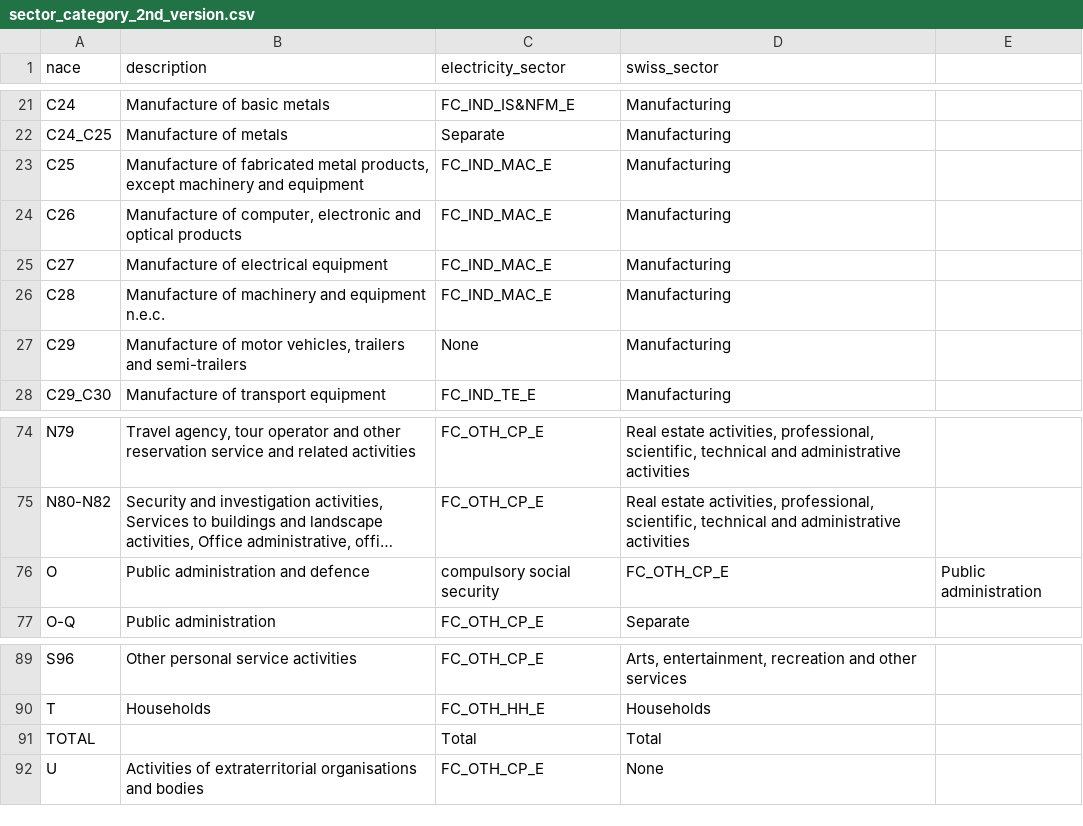
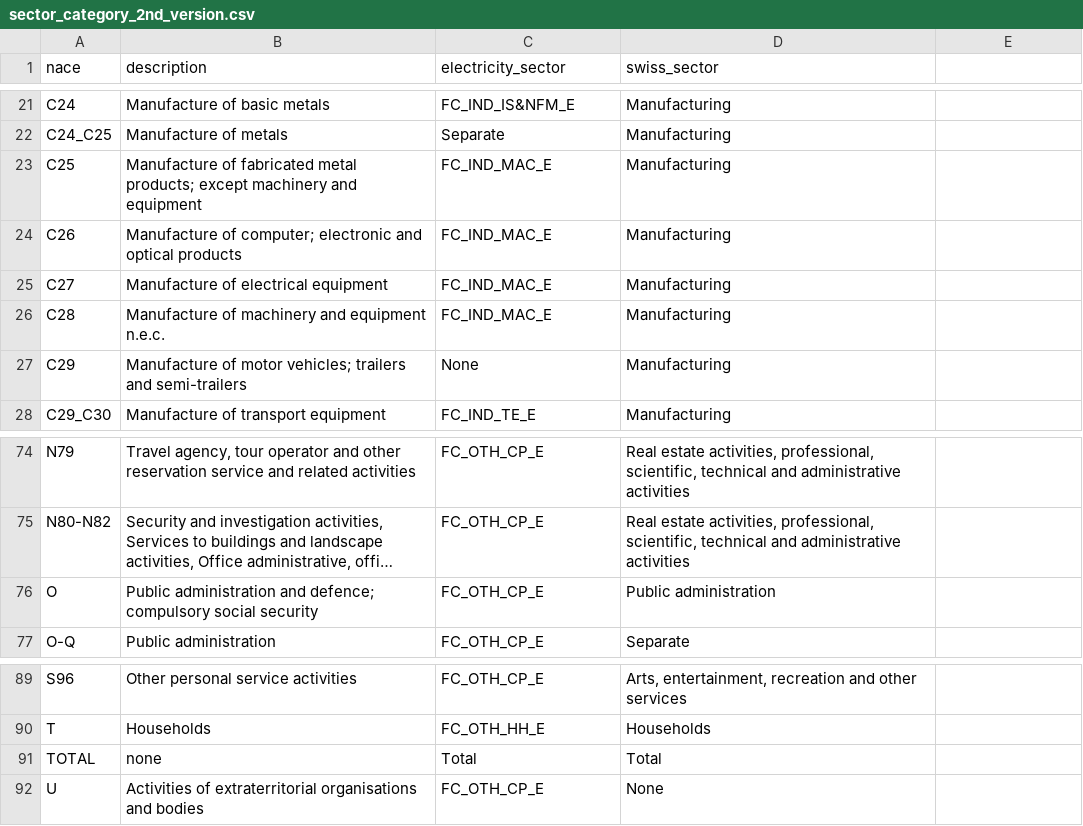
Before and after one commit to Addison-WLD/GO-forecast, a CSV file: sector_category_2nd_version.csv, drawn as a sheet; only a part is shown, gaps mark what is left out; long unchanged cells end in …; the diff covers the shown part only; the diff names each change by its address in the sheet, - before the commit and + after, or states it on an @@ line.

```diff
--- a/sector_category_2nd_version.csv
+++ b/sector_category_2nd_version.csv
-B23 (description): …fabricated metal products, except machinery…
+B23 (description): …fabricated metal products; except machinery…
-B24 (description): Manufacture of computer, electronic and…
+B24 (description): Manufacture of computer; electronic and…
-B27 (description): …of motor vehicles, trailers and…
+B27 (description): …of motor vehicles; trailers and…
-B76 (description): …administration and defence
+B76 (description): …administration and defence; compulsory social security
-C76 (electricity_sector): compulsory social security
+C76 (electricity_sector): FC_OTH_CP_E
-D76 (swiss_sector): FC_OTH_CP_E
+D76 (swiss_sector): Public administration
-E76: Public administration
+E76: (empty)
-B91 (description): (empty)
+B91 (description): none
```
Also changed, not shown: 61 edited cells elsewhere in this file.
